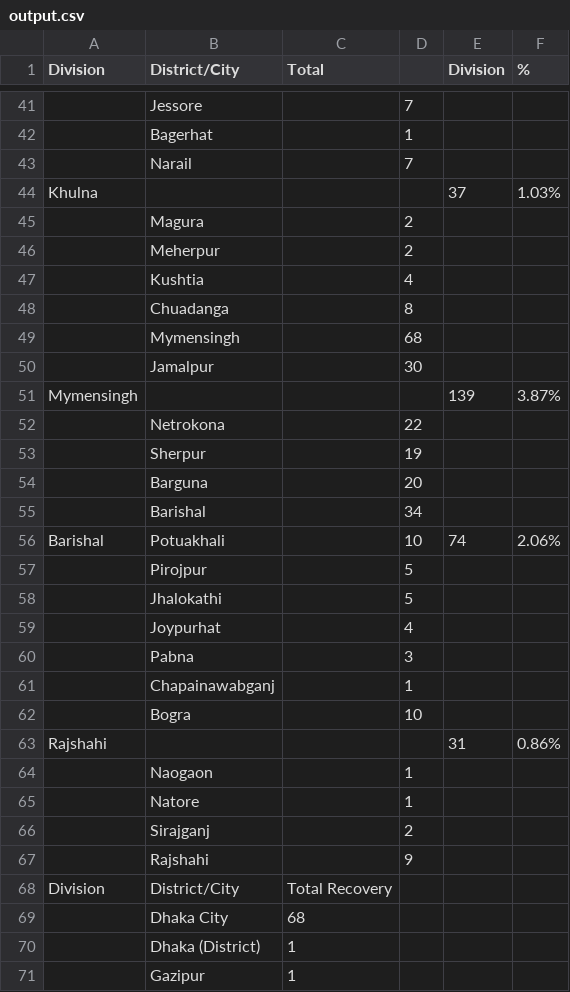
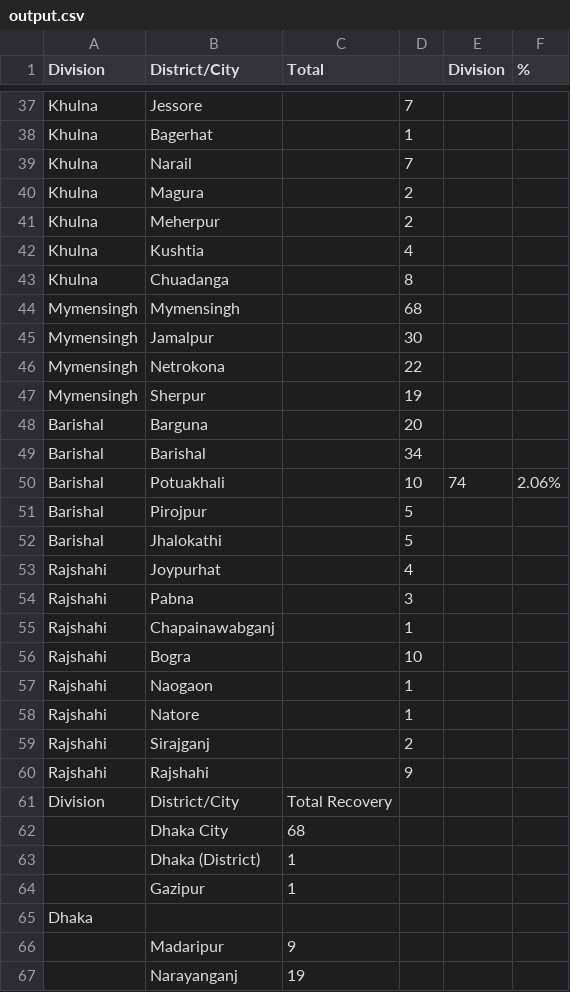
Before and after one commit to rizveeredwan/Corona-History, a CSV file: bangladesh-data/output.csv, drawn as a sheet; only a part is shown, gaps mark what is left out; the shorter side is filled out with more unchanged rows; removed rows and columns are numbered as before the commit, all else as after; the diff covers the shown part only; the diff names each change by its address in the sheet, - before the commit and + after, or states it on an @@ line.

```diff
--- a/bangladesh-data/output.csv
+++ b/bangladesh-data/output.csv
-A37:A39 (Division): (empty)
+A37:A39 (Division): Khulna
-row 44: Khulna |  |  |  | 37 | 1.03%
-A40:A43 (Division): (empty)
+A40:A43 (Division): Khulna
-A44:A45 (Division): (empty)
+A44:A45 (Division): Mymensingh
-row 51: Mymensingh |  |  |  | 139 | 3.87%
-A46:A47 (Division): (empty)
+A46:A47 (Division): Mymensingh
-A48:A49 (Division): (empty)
+A48:A49 (Division): Barishal
-A51:A52 (Division): (empty)
+A51:A52 (Division): Barishal
-A53:A56 (Division): (empty)
+A53:A56 (Division): Rajshahi
-row 63: Rajshahi |  |  |  | 31 | 0.86%
-A57:A60 (Division): (empty)
+A57:A60 (Division): Rajshahi
```
Also changed, not shown: 1 added row, 5 removed rows and 33 edited cells elsewhere in this file, bangladesh-data/time_series.csv.
